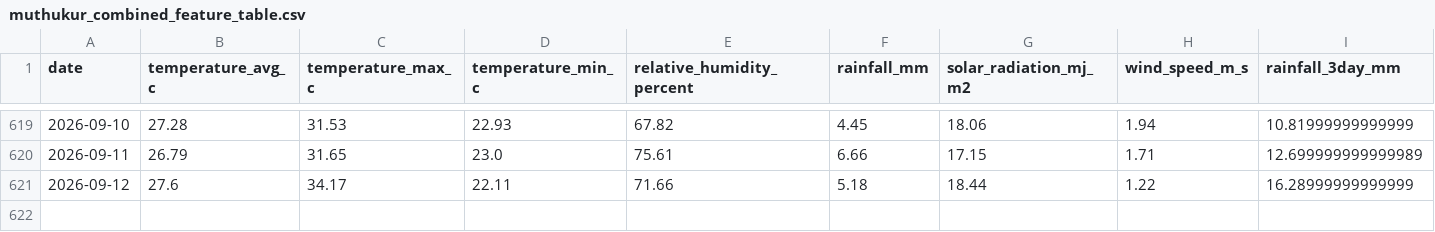
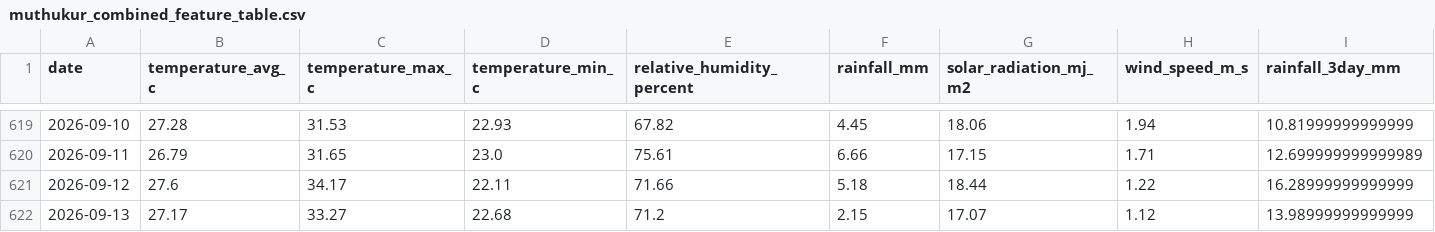
Before and after one commit to vanaprashanth/mango-digital-twin, a CSV file: data/processed/muthukur_combined_feature_table.csv, drawn as a sheet; only a part is shown, gaps mark what is left out; rows hold the shown columns only; the diff names each change by its address in the sheet, - before the commit and + after, or states it on an @@ line.

```diff
--- a/data/processed/muthukur_combined_feature_table.csv
+++ b/data/processed/muthukur_combined_feature_table.csv
+row 622: 2026-09-13 | 27.17 | 33.27 | 22.68 | 71.2 | 2.15 | 17.07 | 1.12 | 13.98999999999999
```
Also changed, not shown: data/processed/muthukur_fao56_interpolated_kc_water_balance.csv, data/processed/muthukur_fao56_model_comparison.csv, 13 other files.
